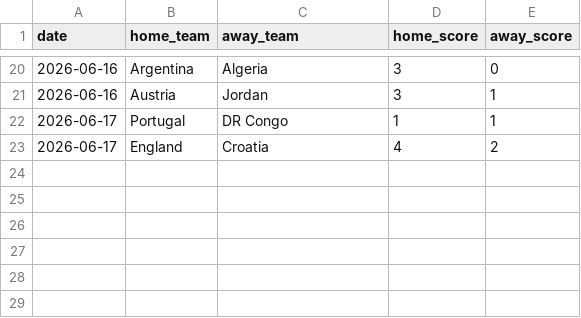
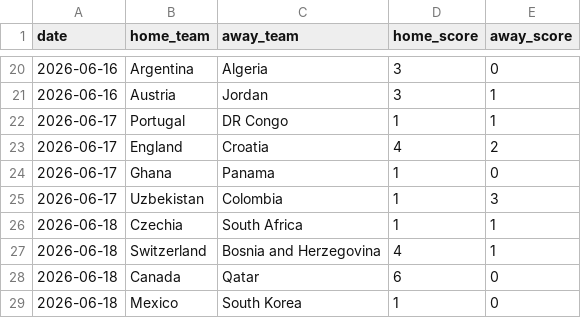
Before and after one commit to leokook/WC2026Predictions, a CSV file: data/wc2026_results.csv, drawn as a sheet; only a part is shown, gaps mark what is left out; the diff names each change by its address in the sheet, - before the commit and + after, or states it on an @@ line.

```diff
--- a/data/wc2026_results.csv
+++ b/data/wc2026_results.csv
+row 24: 2026-06-17 | Ghana | Panama | 1 | 0
+row 25: 2026-06-17 | Uzbekistan | Colombia | 1 | 3
+row 26: 2026-06-18 | Czechia | South Africa | 1 | 1
+row 27: 2026-06-18 | Switzerland | Bosnia and Herzegovina | 4 | 1
+row 28: 2026-06-18 | Canada | Qatar | 6 | 0
+row 29: 2026-06-18 | Mexico | South Korea | 1 | 0
```
Also changed, not shown: results/group_stage_predictions.csv, results/match_xg.csv, 2 other files.
